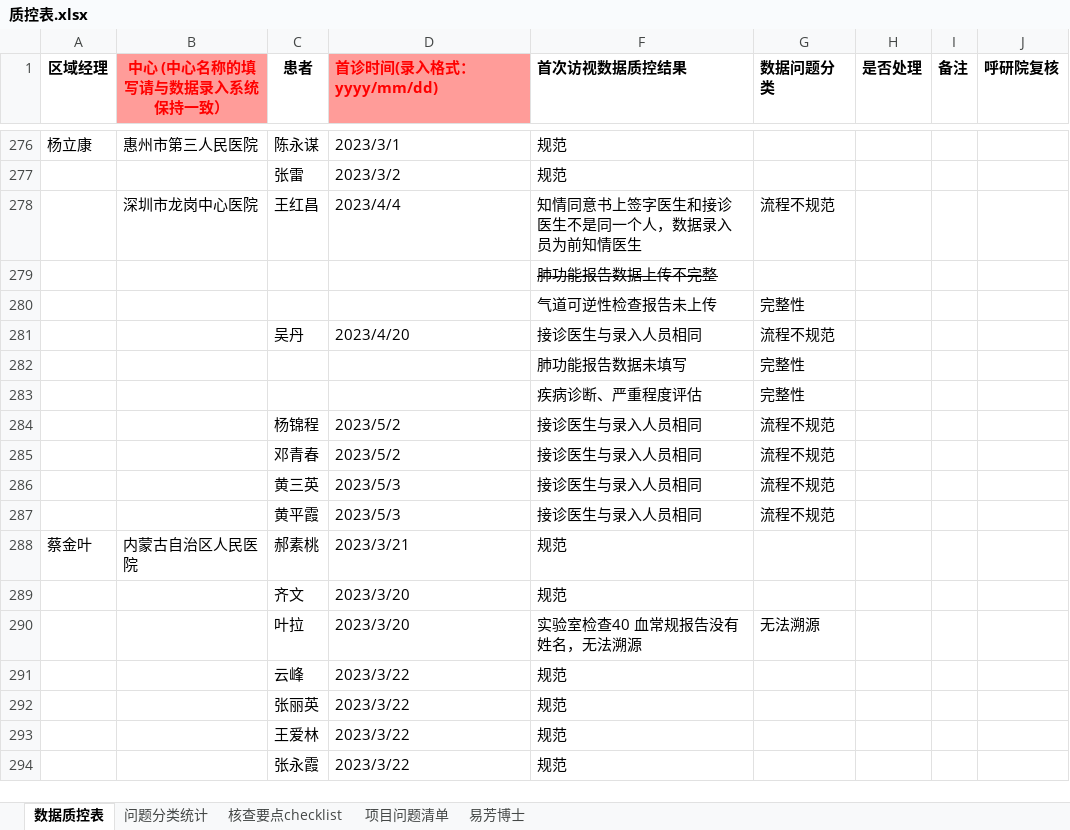
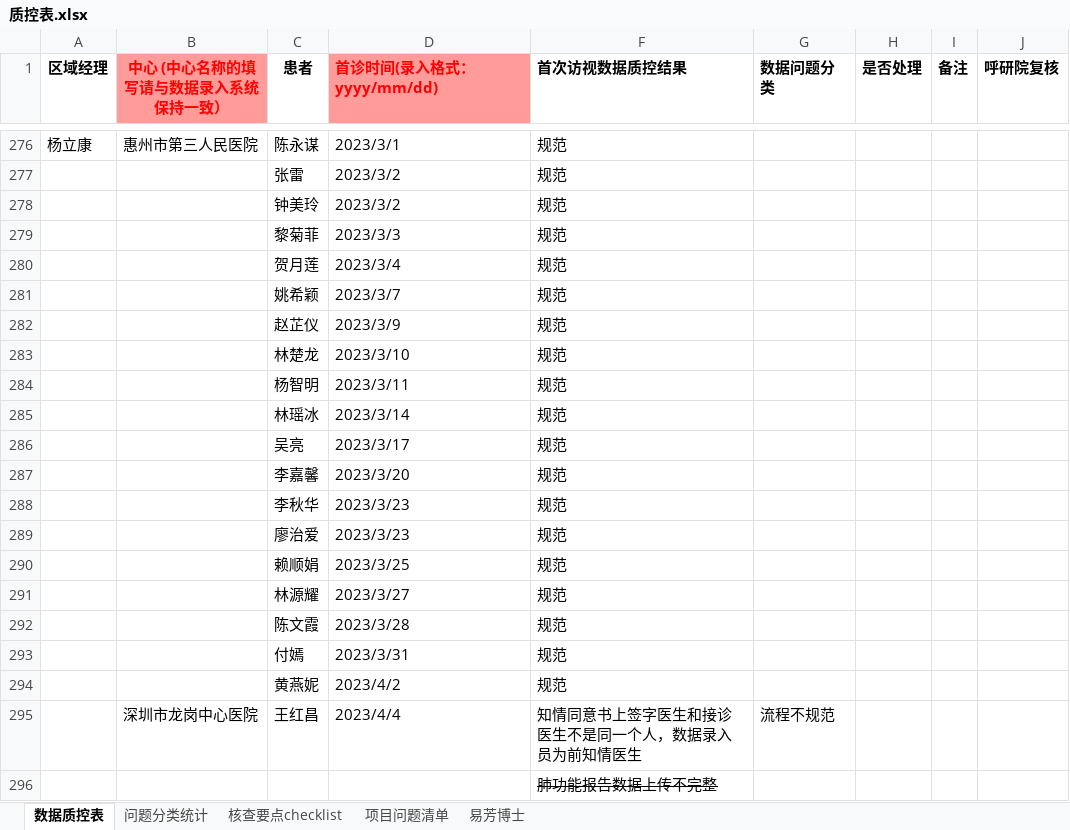
Before and after one commit to thisislinyu/asthmaapp0417, an Excel workbook: data/质控表.xlsx, sheet 数据质控表, drawn as a sheet; only a part is shown, gaps mark what is left out; the shorter side is filled out with more unchanged rows; values as stored, in another font and other column widths than the file's, no borders; charts and pictures not drawn; the diff names each change by its address in the sheet, - before the commit and + after, or states it on an @@ line.

```diff
--- a/data/质控表.xlsx (sheet 数据质控表)
+++ b/data/质控表.xlsx (sheet 数据质控表)
+row 278:  |  | 钟美玲 | 2023/3/2 | 规范
+row 279:  |  | 黎菊菲 | 2023/3/3 | 规范
+row 280:  |  | 贺月莲 | 2023/3/4 | 规范
+row 281:  |  | 姚希颖 | 2023/3/7 | 规范
+row 282:  |  | 赵芷仪 | 2023/3/9 | 规范
+row 283:  |  | 林楚龙 | 2023/3/10 | 规范
+row 284:  |  | 杨智明 | 2023/3/11 | 规范
+row 285:  |  | 林瑶冰 | 2023/3/14 | 规范
+row 286:  |  | 吴亮 | 2023/3/17 | 规范
+row 287:  |  | 李嘉馨 | 2023/3/20 | 规范
+row 288:  |  | 李秋华 | 2023/3/23 | 规范
+row 289:  |  | 廖治爱 | 2023/3/23 | 规范
+row 290:  |  | 赖顺娟 | 2023/3/25 | 规范
+row 291:  |  | 林源耀 | 2023/3/27 | 规范
+row 292:  |  | 陈文霞 | 2023/3/28 | 规范
+row 293:  |  | 付嫣 | 2023/3/31 | 规范
+row 294:  |  | 黄燕妮 | 2023/4/2 | 规范
```
Also changed, not shown: charts or pictures, data/质控表 - 副本.xlsx, predict_dat1.xlsx, 6 other files.
